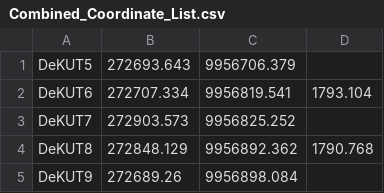
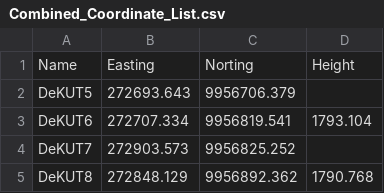
Before and after one commit to Fortunatus-ogwachi/dekut_CPS_navigator, a CSV file: Combined_Coordinate_List.csv, drawn as a sheet; only a part is shown; the shorter side is filled out with more unchanged rows.

```diff
--- a/Combined_Coordinate_List.csv
+++ b/Combined_Coordinate_List.csv
@@ -1 +1,2 @@
+Name,Easting,Norting,Height
 DeKUT5,272693.643,9956706.379,
```
Also changed, not shown: 1 other file.
